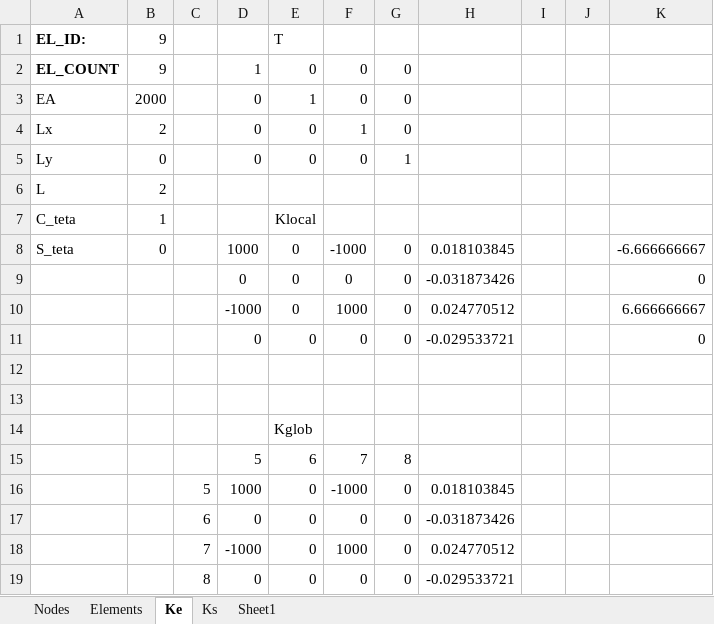
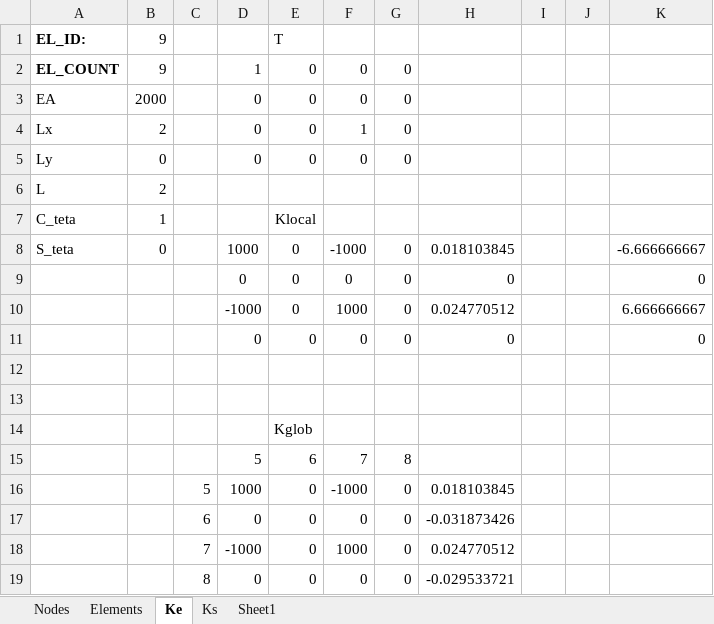
Before and after one commit to itumekanik/fem2019-1, an Excel workbook: K-Truss.xlsm, sheet Ke, drawn as a sheet; values as stored, in another font and other column widths than the file's, no borders; the diff names each change by its address in the sheet, - before the commit and + after, or states it on an @@ line.

```diff
--- a/K-Truss.xlsm (sheet Ke)
+++ b/K-Truss.xlsm (sheet Ke)
-E3: 1
+E3: 0
-G5: 1
+G5: 0
-H9: -0.031873426
+H9: 0
-H11: -0.029533721
+H11: 0
```
Also changed, not shown: formulas that keep their value, charts or pictures, 1 other file.
